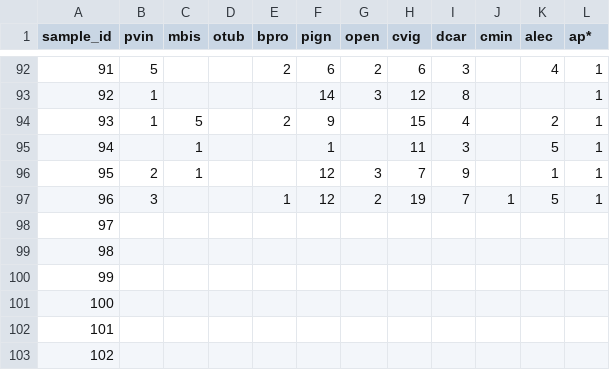
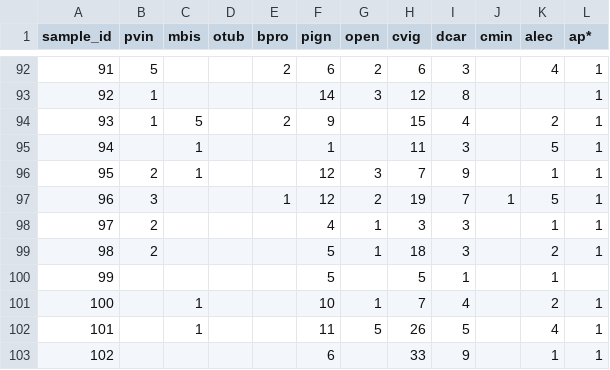
Before and after one commit to BrunaLab/corridor_beetles, a CSV file: corridor_docs/eric_ms_thesis/ms_data/data_raw/beetle_counts.csv, drawn as a sheet; only a part is shown, gaps mark what is left out; the diff covers the shown part only; the diff names each change by its address in the sheet, - before the commit and + after, or states it on an @@ line.

```diff
--- a/corridor_docs/eric_ms_thesis/ms_data/data_raw/beetle_counts.csv
+++ b/corridor_docs/eric_ms_thesis/ms_data/data_raw/beetle_counts.csv
-B98:B99 (pvin): (empty)
+B98:B99 (pvin): 2
-F98 (pign): (empty)
+F98 (pign): 4
-G98:G99 (open): (empty)
+G98:G99 (open): 1
-H98 (cvig): (empty)
+H98 (cvig): 3
-I98:I99 (dcar): (empty)
+I98:I99 (dcar): 3
-K98 (alec): (empty)
+K98 (alec): 1
-L98:L99 (ap*): (empty)
+L98:L99 (ap*): 1
-F99:F100 (pign): (empty)
+F99:F100 (pign): 5
-H99 (cvig): (empty)
+H99 (cvig): 18
-K99 (alec): (empty)
+K99 (alec): 2
-H100 (cvig): (empty)
+H100 (cvig): 5
-I100 (dcar): (empty)
+I100 (dcar): 1
-K100 (alec): (empty)
+K100 (alec): 1
-C101:C102 (mbis): (empty)
+C101:C102 (mbis): 1
-F101 (pign): (empty)
+F101 (pign): 10
-G101 (open): (empty)
+G101 (open): 1
-H101 (cvig): (empty)
+H101 (cvig): 7
-I101 (dcar): (empty)
+I101 (dcar): 4
-K101 (alec): (empty)
+K101 (alec): 2
-L101:L103 (ap*): (empty)
+L101:L103 (ap*): 1
-F102 (pign): (empty)
+F102 (pign): 11
-G102 (open): (empty)
+G102 (open): 5
-H102 (cvig): (empty)
+H102 (cvig): 26
-I102 (dcar): (empty)
+I102 (dcar): 5
-K102 (alec): (empty)
+K102 (alec): 4
-F103 (pign): (empty)
+F103 (pign): 6
-H103 (cvig): (empty)
+H103 (cvig): 33
-I103 (dcar): (empty)
+I103 (dcar): 9
-K103 (alec): (empty)
+K103 (alec): 1
```
Also changed, not shown: 39 edited cells elsewhere in this file, corridor_docs/eric_ms_thesis/ms_data/data_raw/samples.csv.
